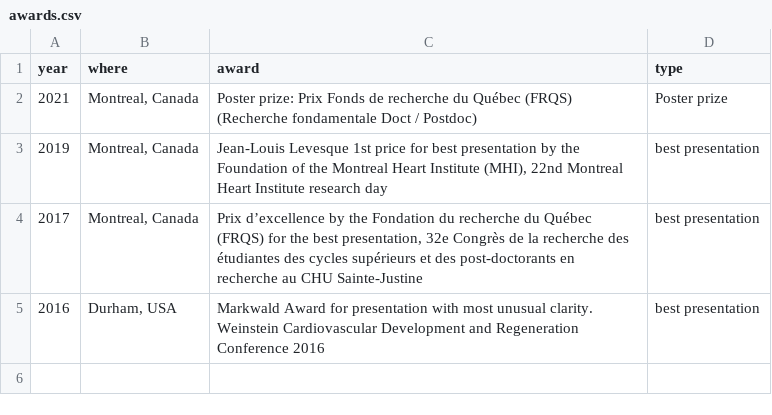
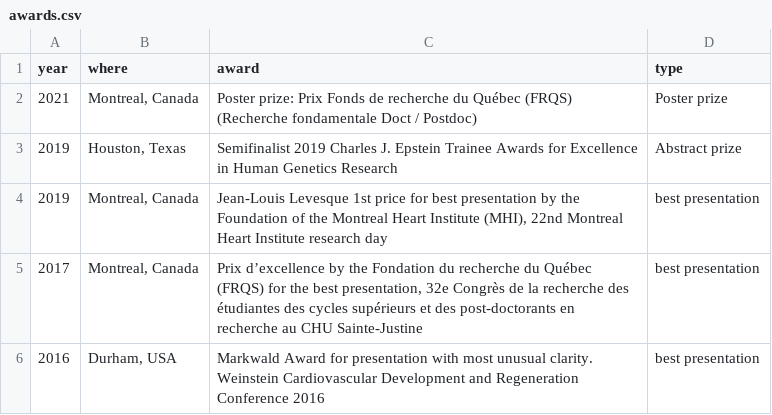
Before and after one commit to FloWuenne/FlorianWuennemann_CV, a CSV file: data/awards.csv, drawn as a sheet; the diff names each change by its address in the sheet, - before the commit and + after, or states it on an @@ line.

Commit message:
Updated awards for Epstein award and main CV.

```diff
--- a/data/awards.csv
+++ b/data/awards.csv
+row 3: 2019 | Houston, Texas | Semifinalist 2019 Charles J. Epstein Trainee Awards for Excellence in Human Genetics Research | Abstract prize
```
Also changed, not shown: 2 other files.
